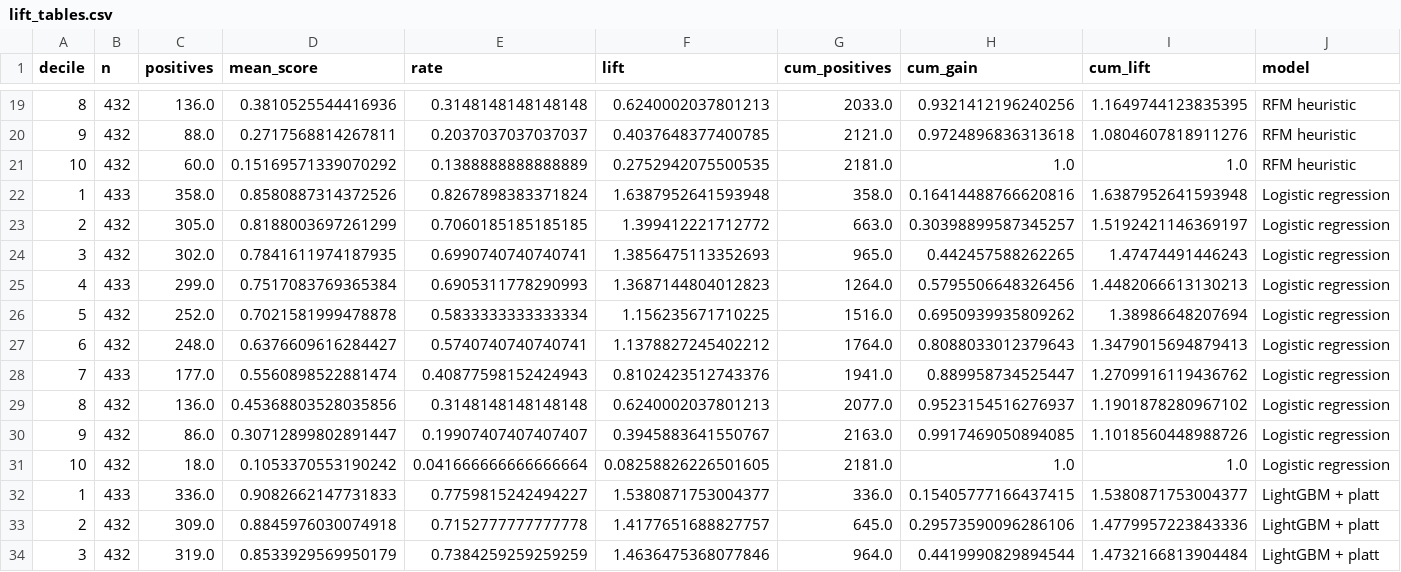
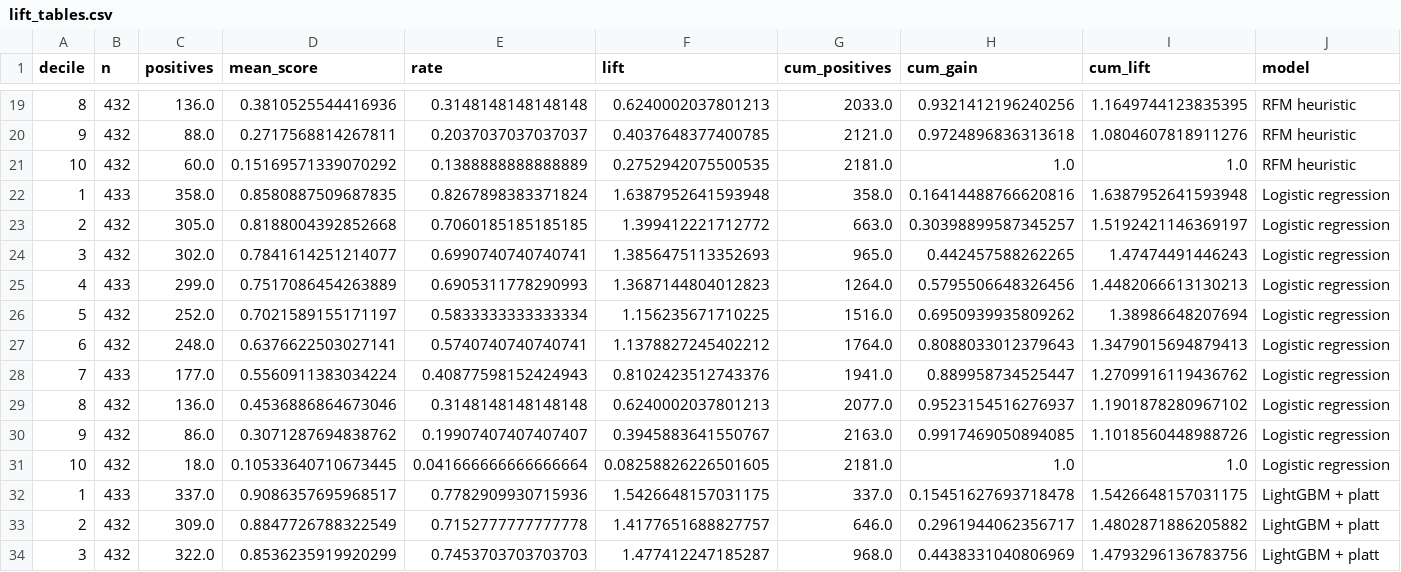
Before and after one commit to Abhi237/customer-churn-clv, a CSV file: artifacts/lift_tables.csv, drawn as a sheet; only a part is shown, gaps mark what is left out; the diff covers the shown part only.

```diff
--- a/artifacts/lift_tables.csv
+++ b/artifacts/lift_tables.csv
@@ -21,14 +21,14 @@ decile,n,positives,mean_score,rate,lift,cum_positives,cum_gain,cum_lift,model
 10,432,60.0,0.15169571339070292,0.1388888888888889,0.2752942075500535,2181.0,1.0,1.0,RFM heuristic
-1,433,358.0,0.8580887314372526,0.8267898383371824,1.6387952641593948,358.0,0.16414488766620816,1.6387952641593948,Logistic regression
-2,432,305.0,0.8188003697261299,0.7060185185185185,1.399412221712772,663.0,0.30398899587345257,1.5192421146369197,Logistic regression
-3,432,302.0,0.7841611974187935,0.6990740740740741,1.3856475113352693,965.0,0.442457588262265,1.47474491446243,Logistic regression
-4,433,299.0,0.7517083769365384,0.6905311778290993,1.3687144804012823,1264.0,0.5795506648326456,1.4482066613130213,Logistic regression
-5,432,252.0,0.7021581999478878,0.5833333333333334,1.156235671710225,1516.0,0.6950939935809262,1.38986648207694,Logistic regression
-6,432,248.0,0.6376609616284427,0.5740740740740741,1.1378827245402212,1764.0,0.8088033012379643,1.3479015694879413,Logistic regression
-7,433,177.0,0.5560898522881474,0.40877598152424943,0.8102423512743376,1941.0,0.889958734525447,1.2709916119436762,Logistic regression
-8,432,136.0,0.45368803528035856,0.3148148148148148,0.6240002037801213,2077.0,0.9523154516276937,1.1901878280967102,Logistic regression
-9,432,86.0,0.30712899802891447,0.19907407407407407,0.3945883641550767,2163.0,0.9917469050894085,1.1018560448988726,Logistic regression
-10,432,18.0,0.1053370553190242,0.041666666666666664,0.08258826226501605,2181.0,1.0,1.0,Logistic regression
-1,433,336.0,0.9082662147731833,0.7759815242494227,1.5380871753004377,336.0,0.15405777166437415,1.5380871753004377,LightGBM + platt
-2,432,309.0,0.8845976030074918,0.7152777777777778,1.4177651688827757,645.0,0.29573590096286106,1.4779957223843336,LightGBM + platt
-3,432,319.0,0.8533929569950179,0.7384259259259259,1.4636475368077846,964.0,0.4419990829894544,1.4732166813904484,LightGBM + platt
+1,433,358.0,0.8580887509687835,0.8267898383371824,1.6387952641593948,358.0,0.16414488766620816,1.6387952641593948,Logistic regression
+2,432,305.0,0.8188004392852668,0.7060185185185185,1.399412221712772,663.0,0.30398899587345257,1.5192421146369197,Logistic regression
+3,432,302.0,0.7841614251214077,0.6990740740740741,1.3856475113352693,965.0,0.442457588262265,1.47474491446243,Logistic regression
+4,433,299.0,0.7517086454263889,0.6905311778290993,1.3687144804012823,1264.0,0.5795506648326456,1.4482066613130213,Logistic regression
+5,432,252.0,0.7021589155171197,0.5833333333333334,1.156235671710225,1516.0,0.6950939935809262,1.38986648207694,Logistic regression
+6,432,248.0,0.6376622503027141,0.5740740740740741,1.1378827245402212,1764.0,0.8088033012379643,1.3479015694879413,Logistic regression
+7,433,177.0,0.5560911383034224,0.40877598152424943,0.8102423512743376,1941.0,0.889958734525447,1.2709916119436762,Logistic regression
+8,432,136.0,0.4536886864673046,0.3148148148148148,0.6240002037801213,2077.0,0.9523154516276937,1.1901878280967102,Logistic regression
+9,432,86.0,0.3071287694838762,0.19907407407407407,0.3945883641550767,2163.0,0.9917469050894085,1.1018560448988726,Logistic regression
+10,432,18.0,0.10533640710673445,0.041666666666666664,0.08258826226501605,2181.0,1.0,1.0,Logistic regression
+1,433,337.0,0.9086357695968517,0.7782909930715936,1.5426648157031175,337.0,0.15451627693718478,1.5426648157031175,LightGBM + platt
+2,432,309.0,0.8847726788322549,0.7152777777777778,1.4177651688827757,646.0,0.2961944062356717,1.4802871886205882,LightGBM + platt
+3,432,322.0,0.8536235919920299,0.7453703703703703,1.477412247185287,968.0,0.4438331040806969,1.4793296136783756,LightGBM + platt
```
Also changed, not shown: 40 edited cells elsewhere in this file, artifacts/backtest_metrics.csv, artifacts/lgbm_grid_valid.csv, 32 other files.
